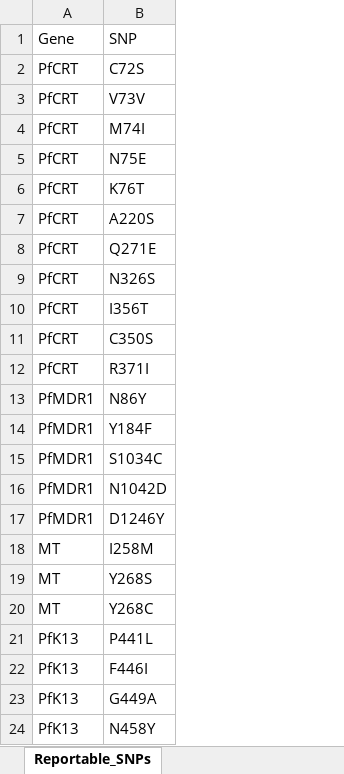
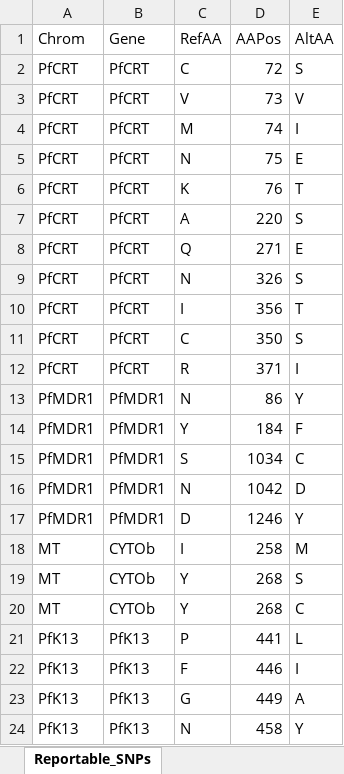
Before and after one commit to shashidhar22/NeST, an Excel workbook: ref/Reportable_SNPs.xlsx, sheet Reportable_SNPs, drawn as a sheet; only a part is shown; values as stored, in another font and other column widths than the file's, no borders; removed rows and columns are numbered as before the commit, all else as after; the diff names each change by its address in the sheet, - before the commit and + after, or states it on an @@ line.

```diff
--- a/ref/Reportable_SNPs.xlsx (sheet Reportable_SNPs)
+++ b/ref/Reportable_SNPs.xlsx (sheet Reportable_SNPs)
+column A (Chrom), rows 2-24: PfCRT | PfCRT | PfCRT | PfCRT | PfCRT | PfCRT | PfCRT | PfCRT | PfCRT | PfCRT | PfCRT | PfMDR1 | PfMDR1 | PfMDR1 | PfMDR1 | PfMDR1 | MT | MT | MT | PfK13 | PfK13 | PfK13 | PfK13
-column B (SNP), rows 2-24: C72S | V73V | M74I | N75E | K76T | A220S | Q271E | N326S | I356T | C350S | R371I | N86Y | Y184F | S1034C | N1042D | D1246Y | I258M | Y268S | Y268C | P441L | F446I | G449A | N458Y
+column C (RefAA), rows 2-24: C | V | M | N | K | A | Q | N | I | C | R | N | Y | S | N | D | I | Y | Y | P | F | G | N
+column D (AAPos), rows 2-24: 72 | 73 | 74 | 75 | 76 | 220 | 271 | 326 | 356 | 350 | 371 | 86 | 184 | 1034 | 1042 | 1246 | 258 | 268 | 268 | 441 | 446 | 449 | 458
+column E (AltAA), rows 2-24: S | V | I | E | T | S | E | S | T | S | I | Y | F | C | D | Y | M | S | C | L | I | A | Y
-B18:B20 (Gene): MT
+B18:B20 (Gene): CYTOb
```
Also changed, not shown: 1 other file.
